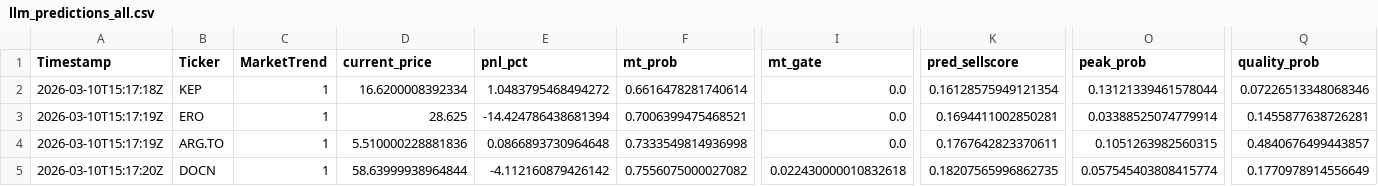
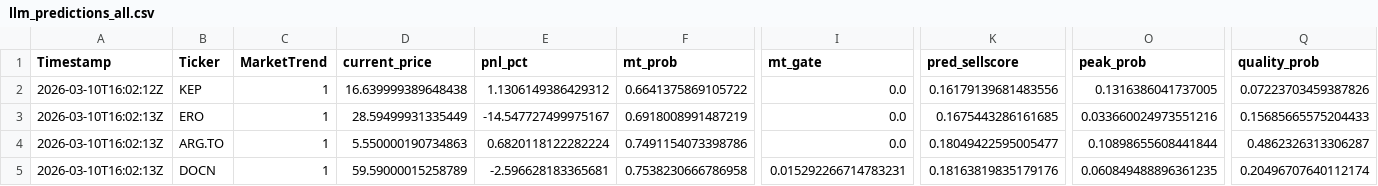
Before and after one commit to andrei1234D/GPT5_SELL, a CSV file: bot/LLM_data/input_llm/llm_predictions_all.csv, drawn as a sheet; only a part is shown, gaps mark what is left out; the diff covers the shown part only; the diff names each change by its address in the sheet, - before the commit and + after, or states it on an @@ line.

```diff
--- a/bot/LLM_data/input_llm/llm_predictions_all.csv
+++ b/bot/LLM_data/input_llm/llm_predictions_all.csv
-A2 (Timestamp): 2026-03-10T15:17:18Z
+A2 (Timestamp): 2026-03-10T16:02:12Z
-D2 (current_price): 16.6200008392334
+D2 (current_price): 16.639999389648438
-E2 (pnl_pct): 1.0483795468494272
+E2 (pnl_pct): 1.1306149386429312
-F2 (mt_prob): 0.6616478281740614
+F2 (mt_prob): 0.6641375869105722
-K2 (pred_sellscore): 0.16128575949121354
+K2 (pred_sellscore): 0.16179139681483556
-O2 (peak_prob): 0.13121339461578044
+O2 (peak_prob): 0.1316386041737005
-Q2 (quality_prob): 0.07226513348068346
+Q2 (quality_prob): 0.07223703459387826
-A3:A4 (Timestamp): 2026-03-10T15:17:19Z
+A3:A4 (Timestamp): 2026-03-10T16:02:13Z
-D3 (current_price): 28.625
+D3 (current_price): 28.59499931335449
-E3 (pnl_pct): -14.424786438681394
+E3 (pnl_pct): -14.547727499975167
-F3 (mt_prob): 0.7006399475468521
+F3 (mt_prob): 0.6918008991487219
-K3 (pred_sellscore): 0.1694411002850281
+K3 (pred_sellscore): 0.1675443286161685
-O3 (peak_prob): 0.03388525074779914
+O3 (peak_prob): 0.033660024973551216
-Q3 (quality_prob): 0.1455877638726281
+Q3 (quality_prob): 0.15685665575204433
-D4 (current_price): 5.510000228881836
+D4 (current_price): 5.550000190734863
-E4 (pnl_pct): 0.0866893730964648
+E4 (pnl_pct): 0.6820118122282224
-F4 (mt_prob): 0.7333549814936998
+F4 (mt_prob): 0.7491154073398786
-K4 (pred_sellscore): 0.1767642823370611
+K4 (pred_sellscore): 0.18049422595005477
-O4 (peak_prob): 0.1051263982560315
+O4 (peak_prob): 0.10898655608441844
-Q4 (quality_prob): 0.4840676499443857
+Q4 (quality_prob): 0.4862326313306287
-A5 (Timestamp): 2026-03-10T15:17:20Z
+A5 (Timestamp): 2026-03-10T16:02:13Z
-D5 (current_price): 58.63999938964844
+D5 (current_price): 59.59000015258789
-E5 (pnl_pct): -4.112160879426142
+E5 (pnl_pct): -2.596628183365681
-F5 (mt_prob): 0.7556075000027082
+F5 (mt_prob): 0.7538230666786958
-I5 (mt_gate): 0.022430000010832618
+I5 (mt_gate): 0.015292266714783231
-K5 (pred_sellscore): 0.18207565996862735
+K5 (pred_sellscore): 0.18163819835179176
-O5 (peak_prob): 0.057545403808415774
+O5 (peak_prob): 0.060849488896361235
-Q5 (quality_prob): 0.1770978914556649
+Q5 (quality_prob): 0.20496707640112174
```
Also changed, not shown: 52 edited cells elsewhere in this file, 1 other file.
